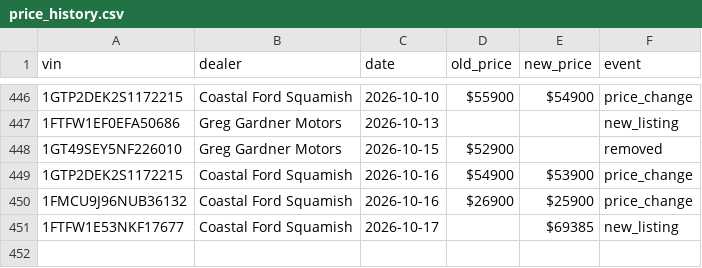
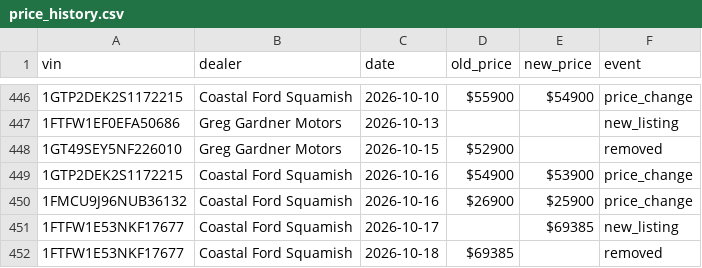
Before and after one commit to wilrocks79/truck-tracker, a CSV file: data/price_history.csv, drawn as a sheet; only a part is shown, gaps mark what is left out; the diff names each change by its address in the sheet, - before the commit and + after, or states it on an @@ line.

```diff
--- a/data/price_history.csv
+++ b/data/price_history.csv
+row 452: 1FTFW1E53NKF17677 | Coastal Ford Squamish | 2026-10-18 | $69385 |  | removed
```
Also changed, not shown: data/inventory.csv, 1 other file.
